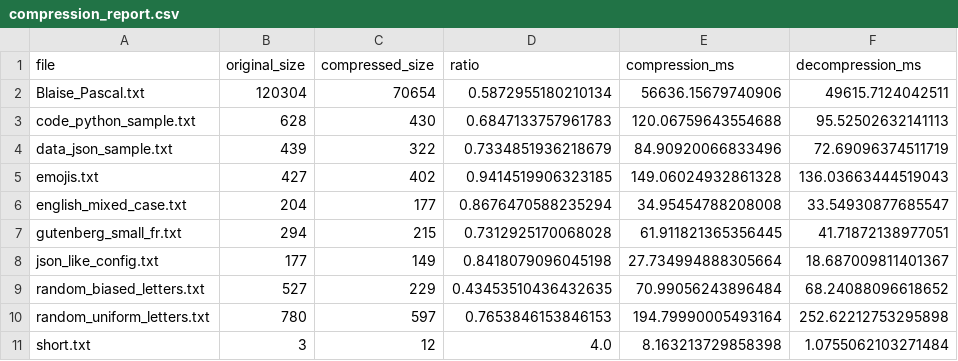
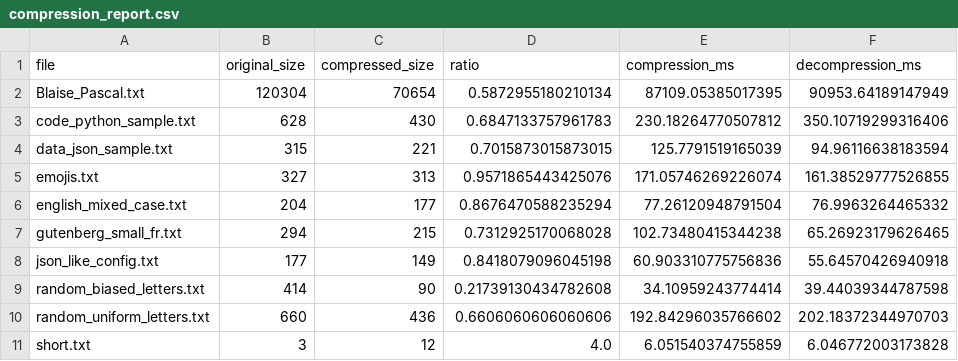
Before and after one commit to jobsalhi/algav-huffman-dynamique, a CSV file: compression_report.csv, drawn as a sheet.

```diff
--- a/compression_report.csv
+++ b/compression_report.csv
@@ -1,11 +1,11 @@
 file,original_size,compressed_size,ratio,compression_ms,decompression_ms
-Blaise_Pascal.txt,120304,70654,0.5872955180210134,56636.15679740906,49615.7124042511
-code_python_sample.txt,628,430,0.6847133757961783,120.06759643554688,95.52502632141113
-data_json_sample.txt,439,322,0.7334851936218679,84.90920066833496,72.69096374511719
-emojis.txt,427,402,0.9414519906323185,149.06024932861328,136.03663444519043
-english_mixed_case.txt,204,177,0.8676470588235294,34.95454788208008,33.54930877685547
-gutenberg_small_fr.txt,294,215,0.7312925170068028,61.911821365356445,41.71872138977051
-json_like_config.txt,177,149,0.8418079096045198,27.734994888305664,18.687009811401367
-random_biased_letters.txt,527,229,0.43453510436432635,70.99056243896484,68.24088096618652
-random_uniform_letters.txt,780,597,0.7653846153846153,194.79990005493164,252.62212753295898
-short.txt,3,12,4.0,8.163213729858398,1.0755062103271484
+Blaise_Pascal.txt,120304,70654,0.5872955180210134,87109.05385017395,90953.64189147949
+code_python_sample.txt,628,430,0.6847133757961783,230.18264770507812,350.10719299316406
+data_json_sample.txt,315,221,0.7015873015873015,125.7791519165039,94.96116638183594
+emojis.txt,327,313,0.9571865443425076,171.05746269226074,161.38529777526855
+english_mixed_case.txt,204,177,0.8676470588235294,77.26120948791504,76.9963264465332
+gutenberg_small_fr.txt,294,215,0.7312925170068028,102.73480415344238,65.26923179626465
+json_like_config.txt,177,149,0.8418079096045198,60.903310775756836,55.64570426940918
+random_biased_letters.txt,414,90,0.21739130434782608,34.10959243774414,39.44039344787598
+random_uniform_letters.txt,660,436,0.6606060606060606,192.84296035766602,202.18372344970703
+short.txt,3,12,4.0,6.051540374755859,6.046772003173828
```
Also changed, not shown: 27 other files.
